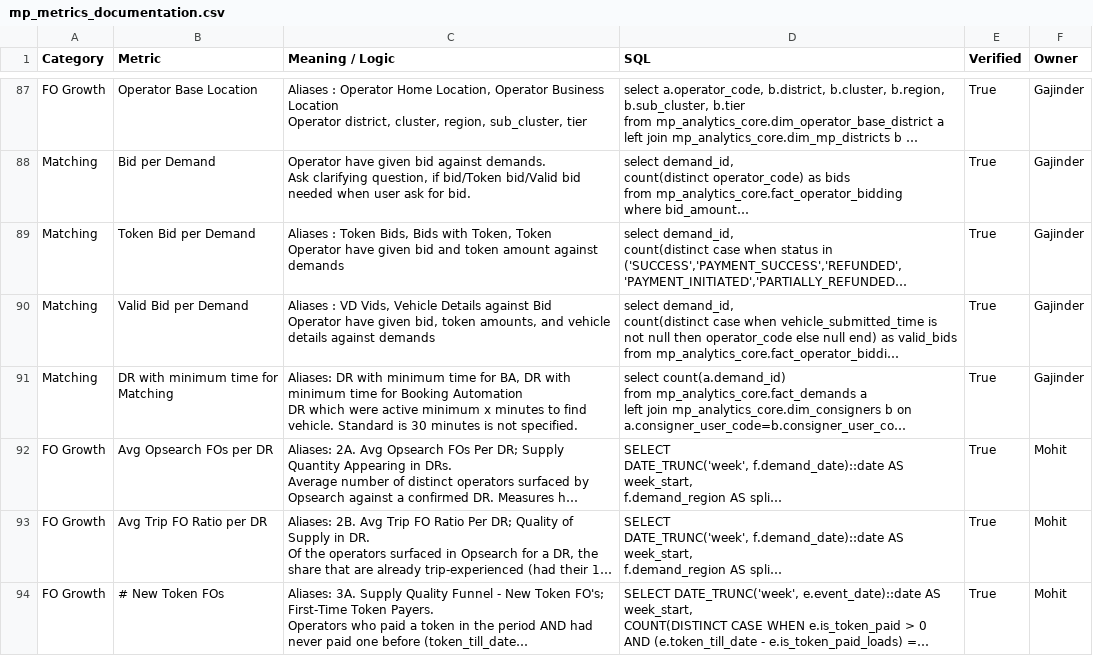
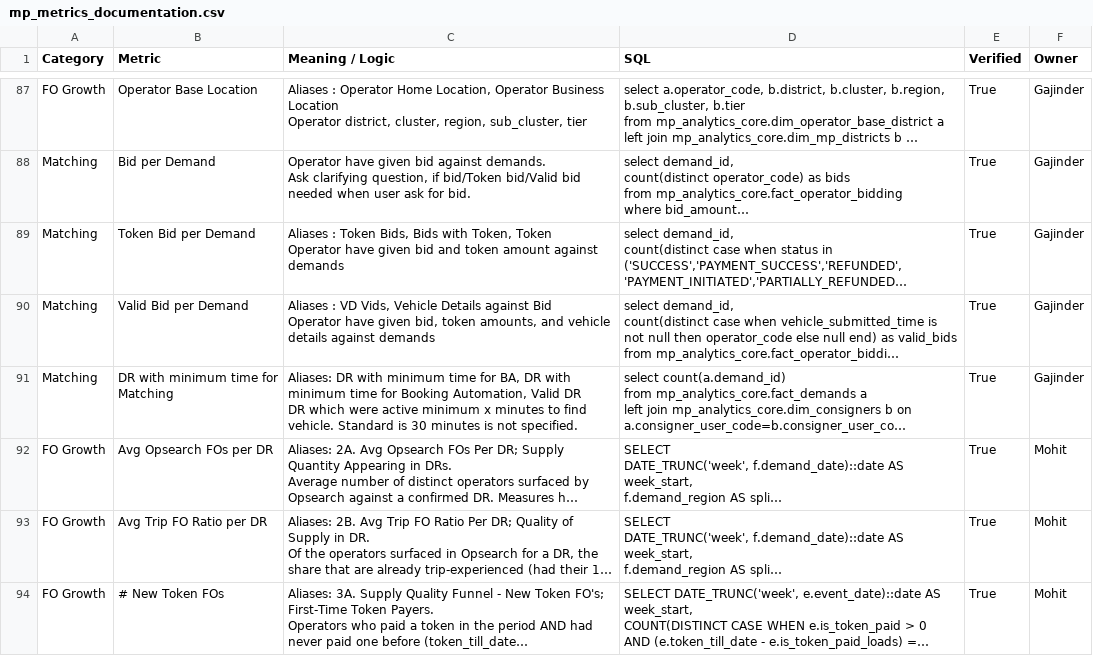
Before and after one commit to Aakash-1499/volt-we-mp-analytics-assistant, a CSV file: skills/volt/references/mp_metrics_documentation.csv, drawn as a sheet; only a part is shown, gaps mark what is left out; long unchanged cells end in …; ↵ is a line break in a cell; the diff names each change by its address in the sheet, - before the commit and + after, or states it on an @@ line.

Commit message:
volt: sync 2 file(s) from Drive

```diff
--- a/skills/volt/references/mp_metrics_documentation.csv
+++ b/skills/volt/references/mp_metrics_documentation.csv
-C91 (Meaning / Logic): …for Booking Automation ↵ DR which…
+C91 (Meaning / Logic): …for Booking Automation, Valid DR ↵ DR which…
```
Also changed, not shown: 1 other file.
